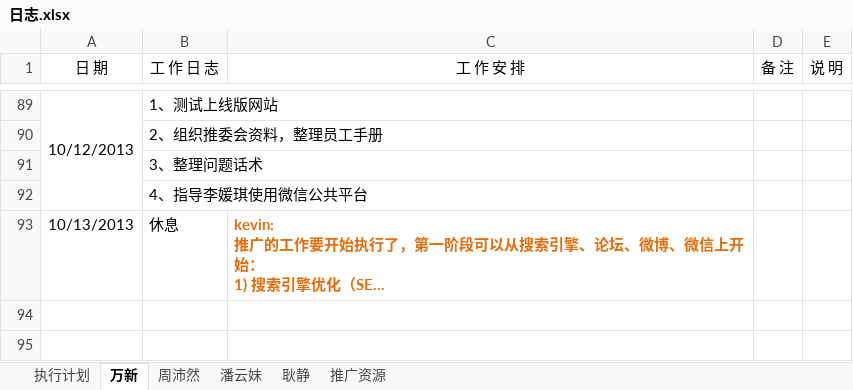
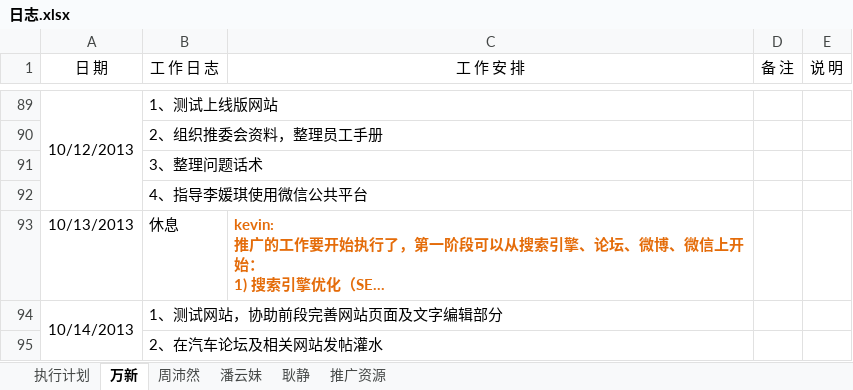
Before and after one commit to GPJxiaoshou/xiaoshou, an Excel workbook: 日志.xlsx, sheet 万新, drawn as a sheet; only a part is shown, gaps mark what is left out; long unchanged cells end in …; values as stored, in another font and other column widths than the file's, no borders; the diff names each change by its address in the sheet, - before the commit and + after, or states it on an @@ line.

Commit message:
日志更新

```diff
--- a/日志.xlsx (sheet 万新)
+++ b/日志.xlsx (sheet 万新)
+row 94: 10/14/2013 | 1、测试网站，协助前段完善网站页面及文字编辑部分
+row 95:  | 2、在汽车论坛及相关网站发帖灌水
```
Also changed, not shown: sheet 执行计划.
